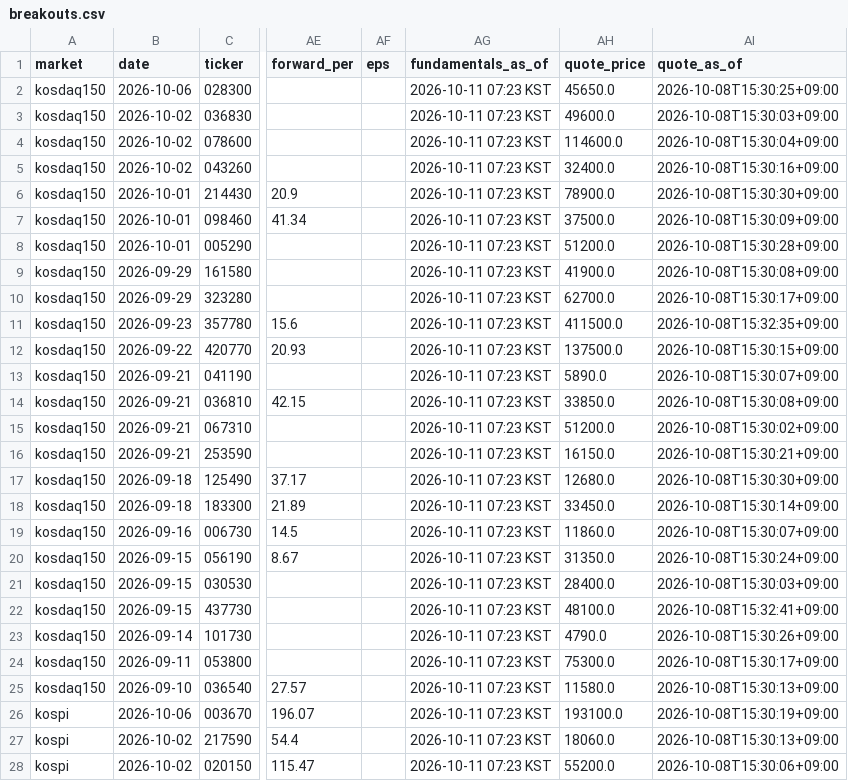
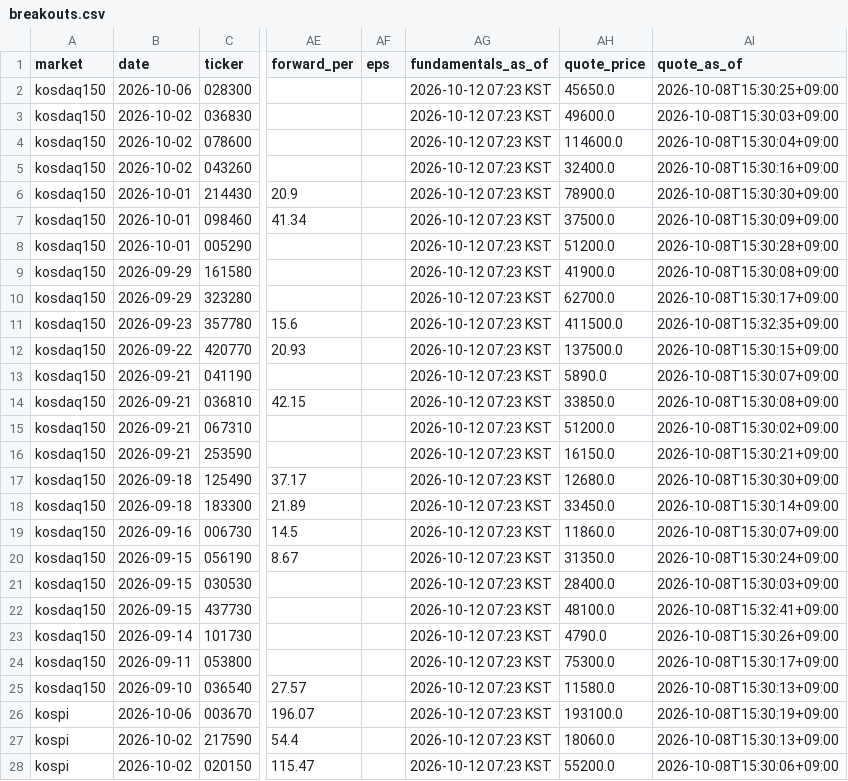
Before and after one commit to kimka3/breakout-screener, a CSV file: breakouts.csv, drawn as a sheet; only a part is shown, gaps mark what is left out; the diff covers the shown part only; the diff names each change by its address in the sheet, - before the commit and + after, or states it on an @@ line.

```diff
--- a/breakouts.csv
+++ b/breakouts.csv
-AG2:AG28 (fundamentals_as_of): 2026-10-11 07:23 KST
+AG2:AG28 (fundamentals_as_of): 2026-10-12 07:23 KST
```
Also changed, not shown: 26 edited cells elsewhere in this file, monthly_breakouts.csv, 1 other file.
